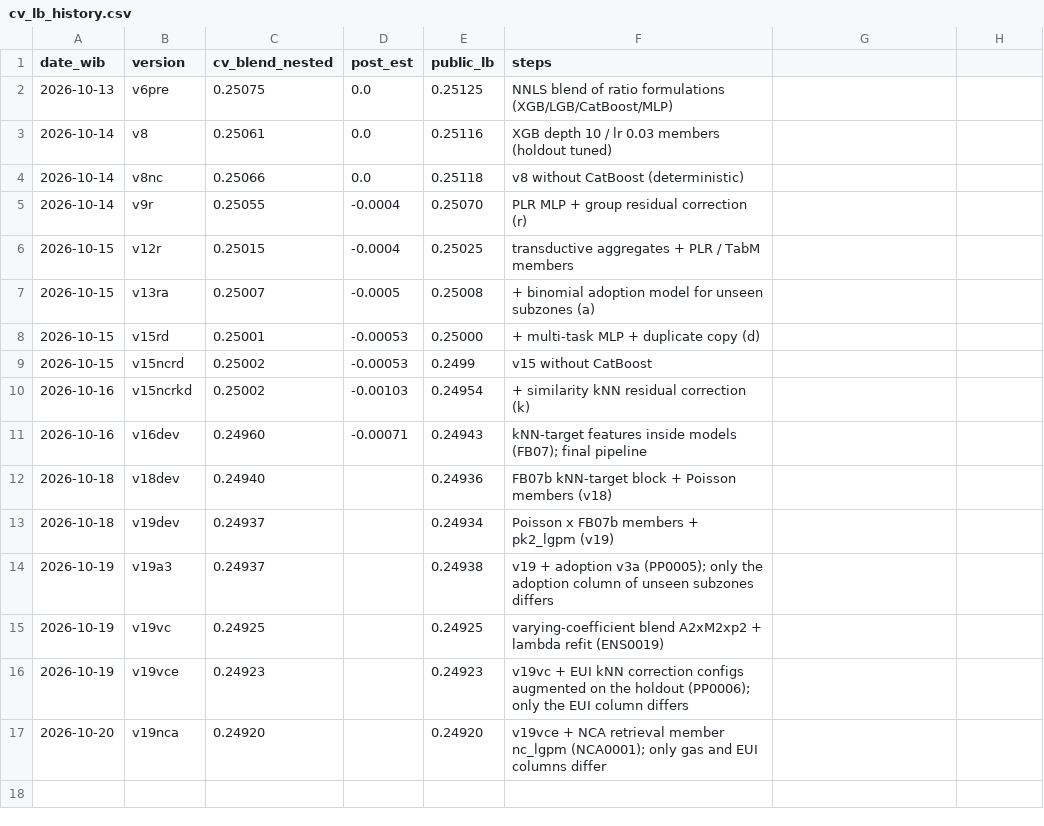
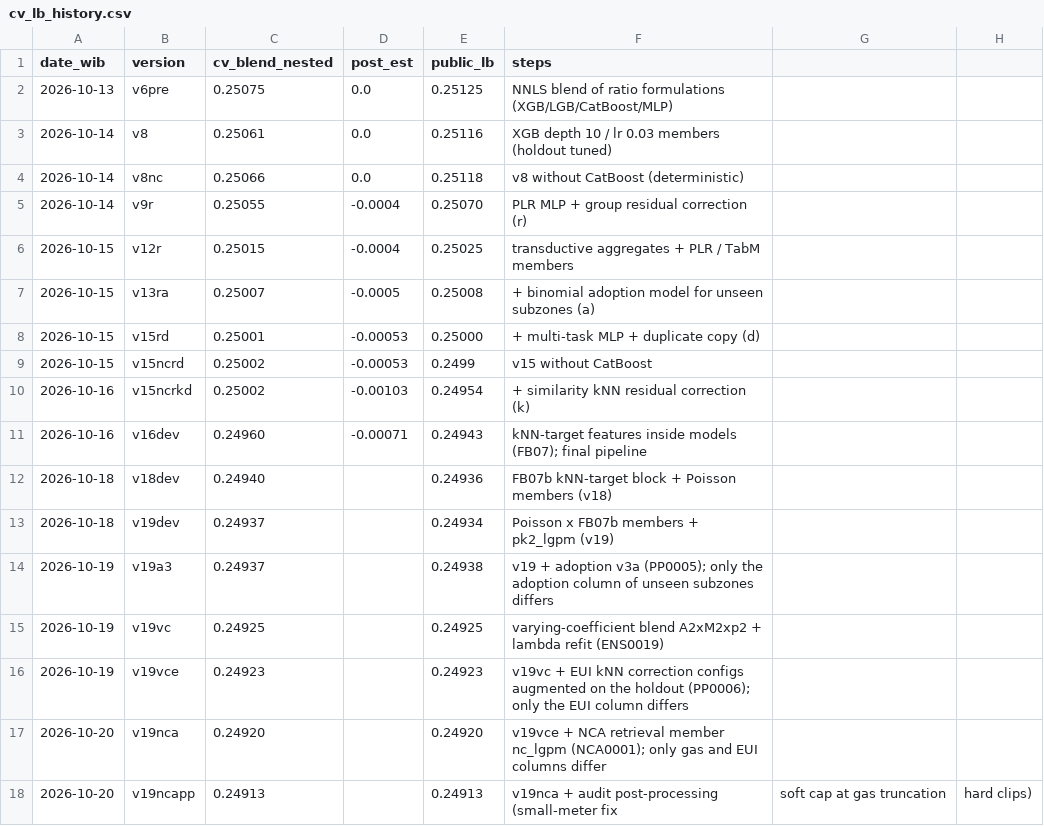
Before and after one commit to RosyidAl/Dicefest-Machine-Learning-Competition, a CSV file: reports/cv_lb_history.csv, drawn as a sheet.

```diff
--- a/reports/cv_lb_history.csv
+++ b/reports/cv_lb_history.csv
@@ -17 +17,2 @@ date_wib,version,cv_blend_nested,post_est,public_lb,steps
 2026-10-20,v19nca,0.24920,,0.24920,v19vce + NCA retrieval member nc_lgpm (NCA0001); only gas and EUI columns differ
+2026-10-20,v19ncapp,0.24913,,0.24913,v19nca + audit post-processing (small-meter fix, soft cap at gas truncation, hard clips)
```
Also changed, not shown: experiments/registry.csv, submissions/submission_log.csv, 10 other files.
